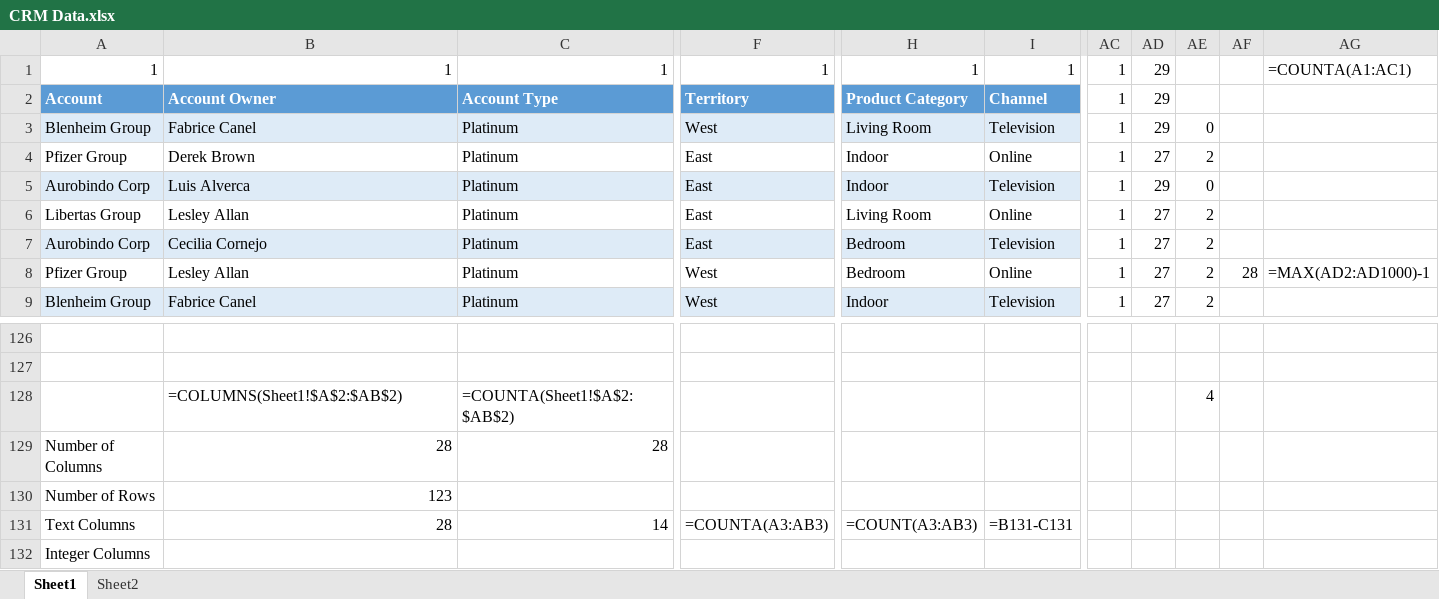
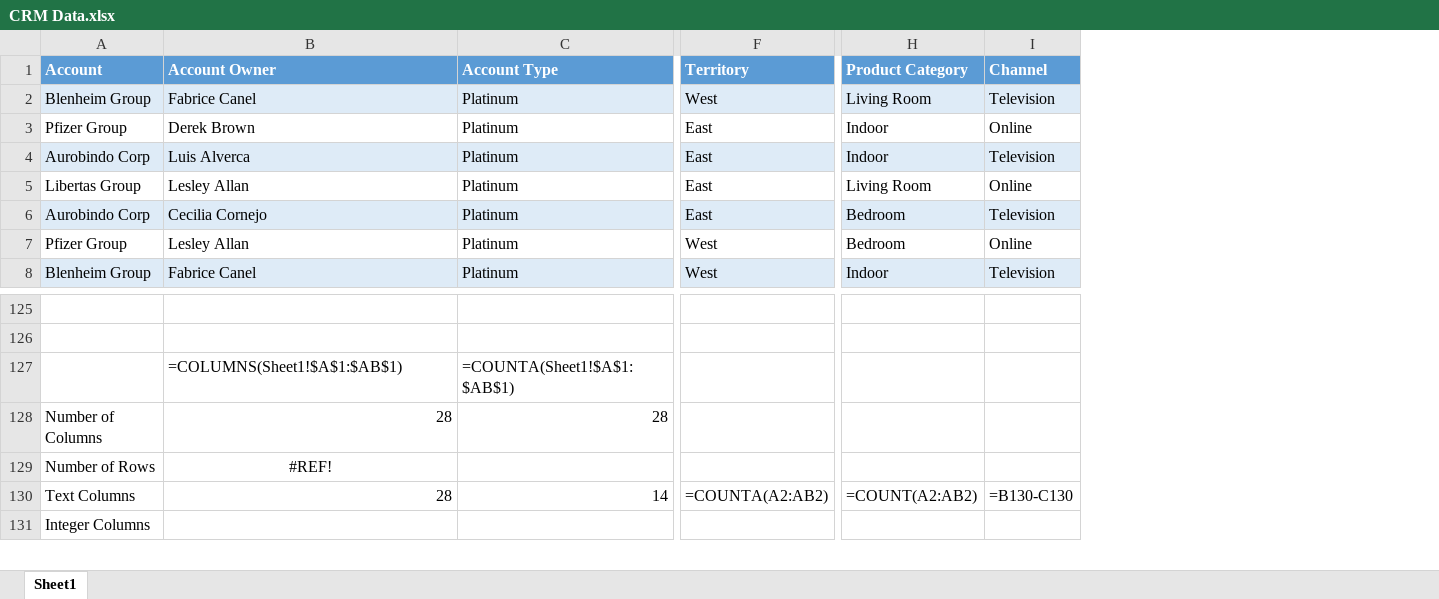
Before and after one commit to rupaniraheel/Powerbi-datasets, an Excel workbook: CRM Data.xlsx, sheet Sheet1, drawn as a sheet; only a part is shown, gaps mark what is left out; values as stored, in another font and other column widths than the file's, no borders; table styles not drawn; removed rows and columns are numbered as before the commit, all else as after; rows hold the shown columns only; the diff names each change by its address in the sheet, - before the commit and + after, or states it on an @@ line.

Commit message:
Update CRM Data.xlsx

```diff
--- a/CRM Data.xlsx (sheet Sheet1)
+++ b/CRM Data.xlsx (sheet Sheet1)
-sheet tab: Sheet2
-column AC (1), rows 3-9: all 1
-column AD (29), rows 3-9: 29 | 27 | 29 | 27 | 27 | 27 | 27
-column AE, rows 3-9: 0 | 2 | 0 | 2 | 2 | 2 | 2; row 128: 4
-column AF, row 8: 28
-column AG, row 8: =MAX(AD2:AD1000)-1
-row 1: 1 | 1 | 1 | 1 | 1 | 1 | 1 | 29 |  |  | =COUNTA(A1:AC1)
-B127 (Account Owner): =COLUMNS(Sheet1!$A$2:$AB$2)
+B127 (Account Owner): =COLUMNS(Sheet1!$A$1:$AB$1)
-C127 (Account Type): =COUNTA(Sheet1!$A$2:$AB$2)
+C127 (Account Type): =COUNTA(Sheet1!$A$1:$AB$1)
-B129 (Account Owner): 123
+B129 (Account Owner): #REF!
-B129 alignment: right
+B129 alignment: center
-F130 (Territory): =COUNTA(A3:AB3)
+F130 (Territory): =COUNTA(A2:AB2)
-H130 (Product Category): =COUNT(A3:AB3)
+H130 (Product Category): =COUNT(A2:AB2)
-I130 (Channel): =B131-C131
+I130 (Channel): =B130-C130
```
Also changed, not shown: formulas that keep their value.
